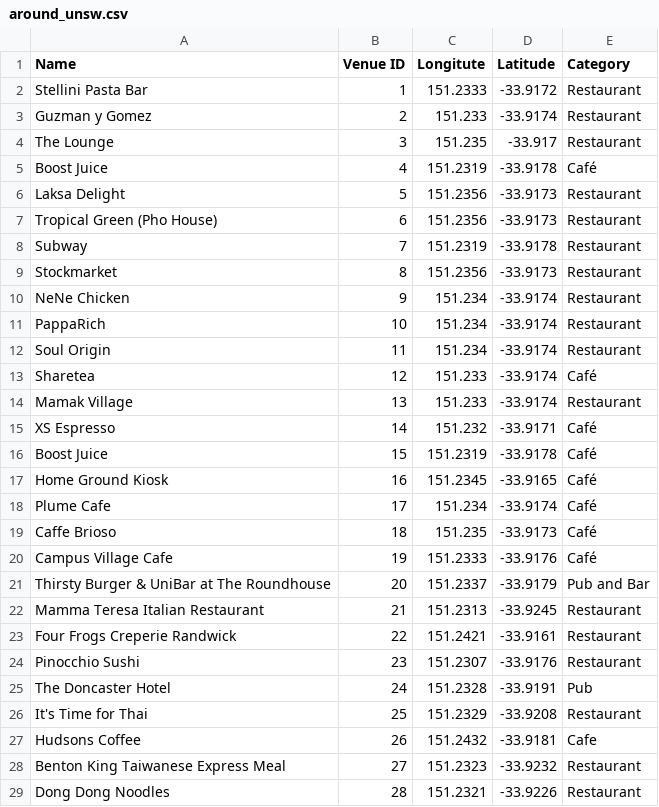
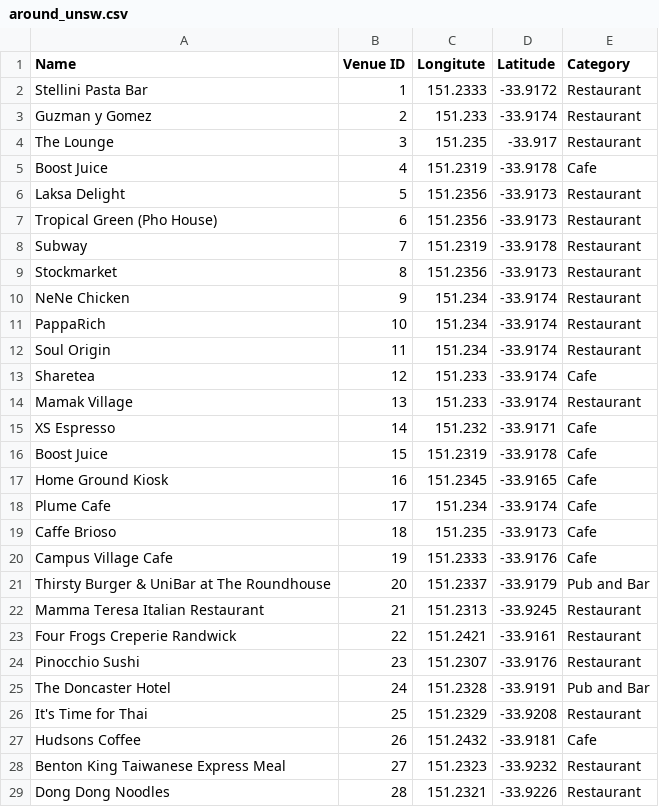
Before and after one commit to shobhitsinha04/gen_ai_simulation, a CSV file: around_unsw.csv, drawn as a sheet; only a part is shown.

Commit message:
made the names consistent

```diff
--- a/around_unsw.csv
+++ b/around_unsw.csv
@@ -4,3 +4,3 @@ Guzman y Gomez,2,151.233,-33.9174,Restaurant
 The Lounge,3,151.235,-33.917,Restaurant
-Boost Juice,4,151.2319,-33.9178,Café
+Boost Juice,4,151.2319,-33.9178,Cafe
 Laksa Delight,5,151.2356,-33.9173,Restaurant
@@ -12,10 +12,10 @@ PappaRich,10,151.234,-33.9174,Restaurant
 Soul Origin,11,151.234,-33.9174,Restaurant
-Sharetea,12,151.233,-33.9174,Café
+Sharetea,12,151.233,-33.9174,Cafe
 Mamak Village,13,151.233,-33.9174,Restaurant
-XS Espresso,14,151.232,-33.9171,Café
-Boost Juice,15,151.2319,-33.9178,Café
-Home Ground Kiosk,16,151.2345,-33.9165,Café
-Plume Cafe,17,151.234,-33.9174,Café
-Caffe Brioso,18,151.235,-33.9173,Café
-Campus Village Cafe,19,151.2333,-33.9176,Café
+XS Espresso,14,151.232,-33.9171,Cafe
+Boost Juice,15,151.2319,-33.9178,Cafe
+Home Ground Kiosk,16,151.2345,-33.9165,Cafe
+Plume Cafe,17,151.234,-33.9174,Cafe
+Caffe Brioso,18,151.235,-33.9173,Cafe
+Campus Village Cafe,19,151.2333,-33.9176,Cafe
 Thirsty Burger & UniBar at The Roundhouse,20,151.2337,-33.9179,Pub and Bar
@@ -24,3 +24,3 @@ Four Frogs Creperie Randwick,22,151.2421,-33.9161,Restaurant
 Pinocchio Sushi,23,151.2307,-33.9176,Restaurant
-The Doncaster Hotel,24,151.2328,-33.9191,Pub
+The Doncaster Hotel,24,151.2328,-33.9191,Pub and Bar
 It's Time for Thai,25,151.2329,-33.9208,Restaurant
```
